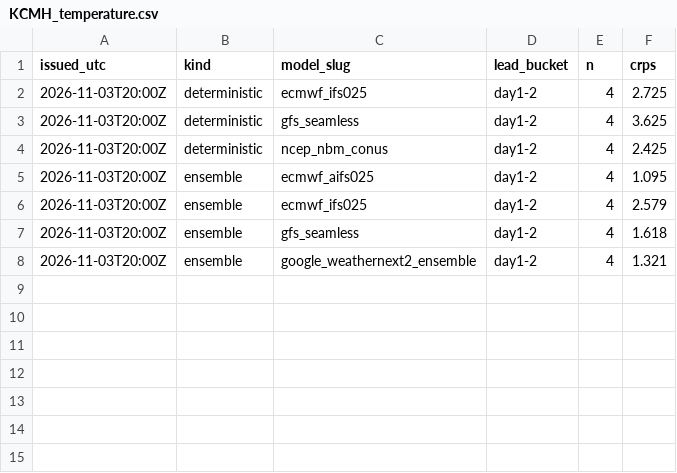
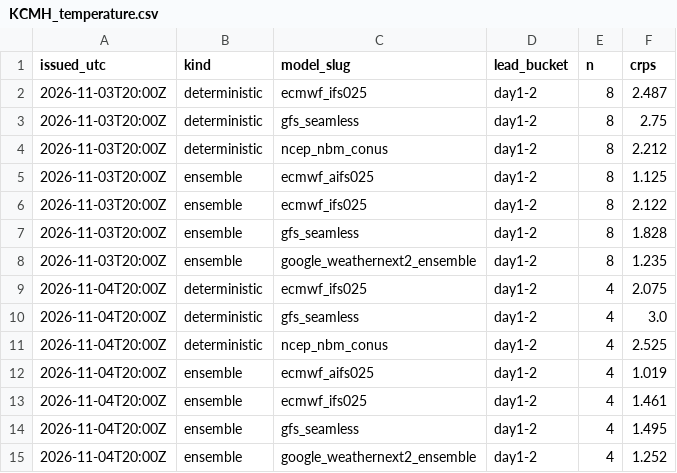
Before and after one commit to justingehrts/model-viewer, a CSV file: scores/KCMH_temperature.csv, drawn as a sheet.

```diff
--- a/scores/KCMH_temperature.csv
+++ b/scores/KCMH_temperature.csv
@@ -1,8 +1,15 @@
 issued_utc,kind,model_slug,lead_bucket,n,crps
-2026-11-03T20:00Z,deterministic,ecmwf_ifs025,day1-2,4,2.725
-2026-11-03T20:00Z,deterministic,gfs_seamless,day1-2,4,3.625
-2026-11-03T20:00Z,deterministic,ncep_nbm_conus,day1-2,4,2.425
-2026-11-03T20:00Z,ensemble,ecmwf_aifs025,day1-2,4,1.095
-2026-11-03T20:00Z,ensemble,ecmwf_ifs025,day1-2,4,2.579
-2026-11-03T20:00Z,ensemble,gfs_seamless,day1-2,4,1.618
-2026-11-03T20:00Z,ensemble,google_weathernext2_ensemble,day1-2,4,1.321
+2026-11-03T20:00Z,deterministic,ecmwf_ifs025,day1-2,8,2.487
+2026-11-03T20:00Z,deterministic,gfs_seamless,day1-2,8,2.75
+2026-11-03T20:00Z,deterministic,ncep_nbm_conus,day1-2,8,2.212
+2026-11-03T20:00Z,ensemble,ecmwf_aifs025,day1-2,8,1.125
+2026-11-03T20:00Z,ensemble,ecmwf_ifs025,day1-2,8,2.122
+2026-11-03T20:00Z,ensemble,gfs_seamless,day1-2,8,1.828
+2026-11-03T20:00Z,ensemble,google_weathernext2_ensemble,day1-2,8,1.235
+2026-11-04T20:00Z,deterministic,ecmwf_ifs025,day1-2,4,2.075
+2026-11-04T20:00Z,deterministic,gfs_seamless,day1-2,4,3.0
+2026-11-04T20:00Z,deterministic,ncep_nbm_conus,day1-2,4,2.525
+2026-11-04T20:00Z,ensemble,ecmwf_aifs025,day1-2,4,1.019
+2026-11-04T20:00Z,ensemble,ecmwf_ifs025,day1-2,4,1.461
+2026-11-04T20:00Z,ensemble,gfs_seamless,day1-2,4,1.495
+2026-11-04T20:00Z,ensemble,google_weathernext2_ensemble,day1-2,4,1.252
```
Also changed, not shown: observations/KCMH.csv, 1 other file.
